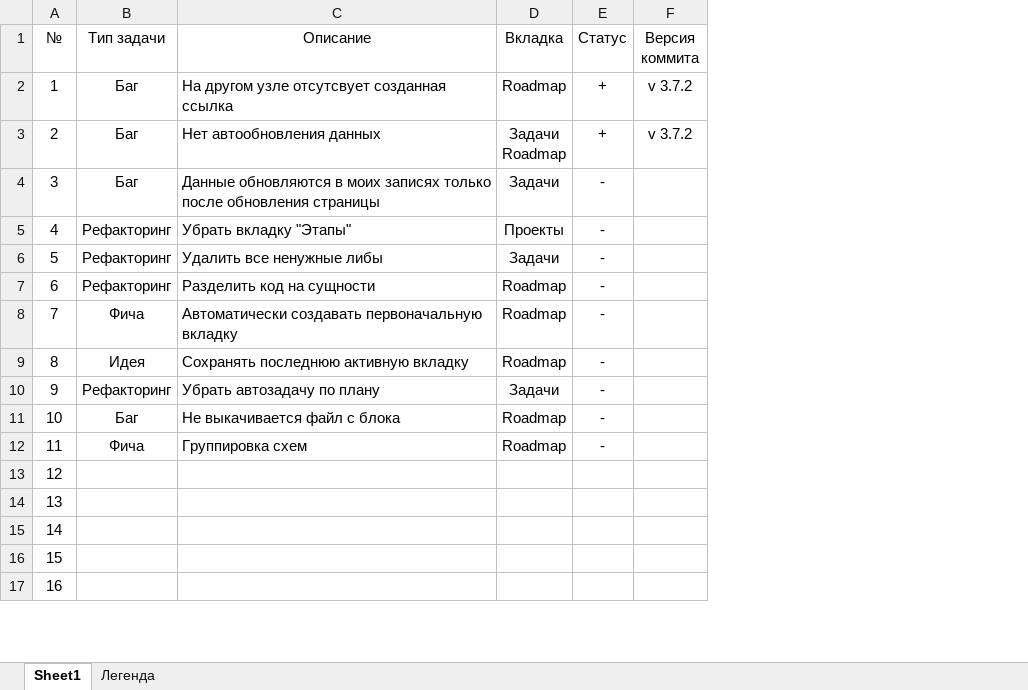
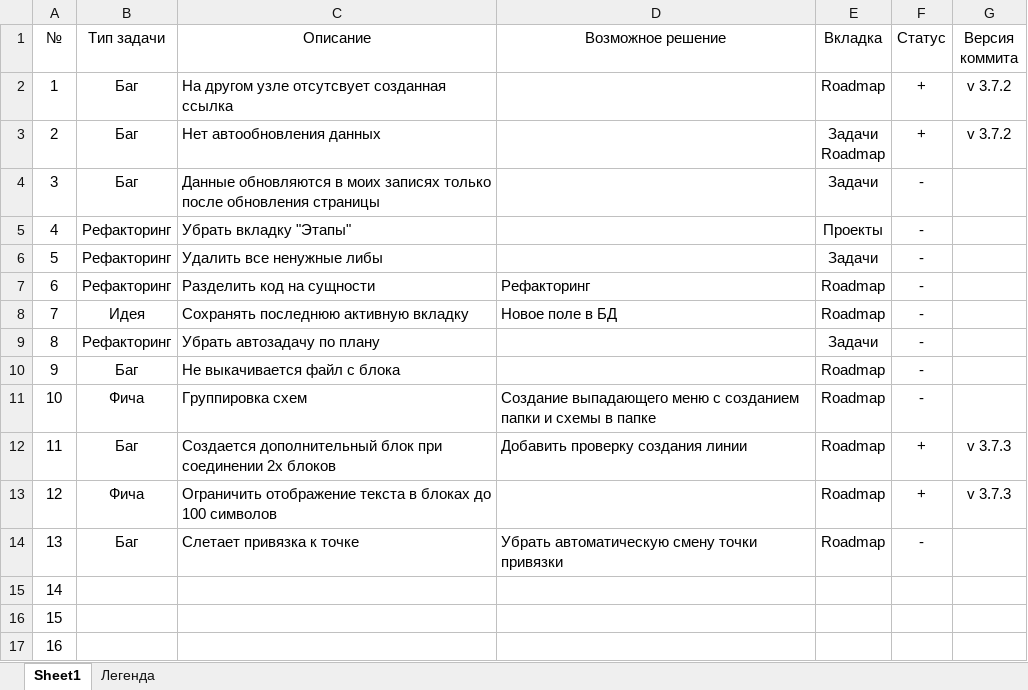
Before and after one commit to LoggerNice/PostManager, an Excel workbook: Доработки функционала.xlsx, sheet Sheet1, drawn as a sheet; only a part is shown; values as stored, in another font and other column widths than the file's, no borders; table styles not drawn; addresses are those after the commit; the diff names each change by its address in the sheet, - before the commit and + after, or states it on an @@ line.

Commit message:
v 3.7.3
- Фикс создания доп блока при соединении блоков
- Ограничение ввода названия блока до 100 символов

```diff
--- a/Доработки функционала.xlsx (sheet Sheet1)
+++ b/Доработки функционала.xlsx (sheet Sheet1)
+column D (Возможное решение), rows 7-14: Рефакторинг | Новое поле в БД |  |  | Создание выпадающего меню с созданием папки и схемы в папке | Добавить проверку создания линии |  | Убрать автоматическую смену точки привязки
-B8 (Тип задачи): Фича
+B8 (Тип задачи): Идея
-C8 (Описание): Автоматически создавать первоначальную вкладку
+C8 (Описание): Сохранять последнюю активную вкладку
-B9 (Тип задачи): Идея
+B9 (Тип задачи): Рефакторинг
-C9 (Описание): Сохранять последнюю активную вкладку
+C9 (Описание): Убрать автозадачу по плану
-E9 (Вкладка): Roadmap
+E9 (Вкладка): Задачи
-B10 (Тип задачи): Рефакторинг
+B10 (Тип задачи): Баг
-C10 (Описание): Убрать автозадачу по плану
+C10 (Описание): Не выкачивается файл с блока
-E10 (Вкладка): Задачи
+E10 (Вкладка): Roadmap
-B11 (Тип задачи): Баг
+B11 (Тип задачи): Фича
-C11 (Описание): Не выкачивается файл с блока
+C11 (Описание): Группировка схем
-B12 (Тип задачи): Фича
+B12 (Тип задачи): Баг
-C12 (Описание): Группировка схем
+C12 (Описание): Создается дополнительный блок при соединении 2х блоков
-F12 (Статус): -
+F12 (Статус): +
-G12:G13 (Версия коммита): (empty)
+G12:G13 (Версия коммита): v 3.7.3
-B13 (Тип задачи): (empty)
+B13 (Тип задачи): Фича
-C13 (Описание): (empty)
+C13 (Описание): Ограничить отображение текста в блоках до 100 символов
-E13:E14 (Вкладка): (empty)
+E13:E14 (Вкладка): Roadmap
-F13 (Статус): (empty)
+F13 (Статус): +
-B14 (Тип задачи): (empty)
+B14 (Тип задачи): Баг
-C14 (Описание): (empty)
+C14 (Описание): Слетает привязка к точке
-F14 (Статус): (empty)
+F14 (Статус): -
```
Also changed, not shown: 2 other files.
